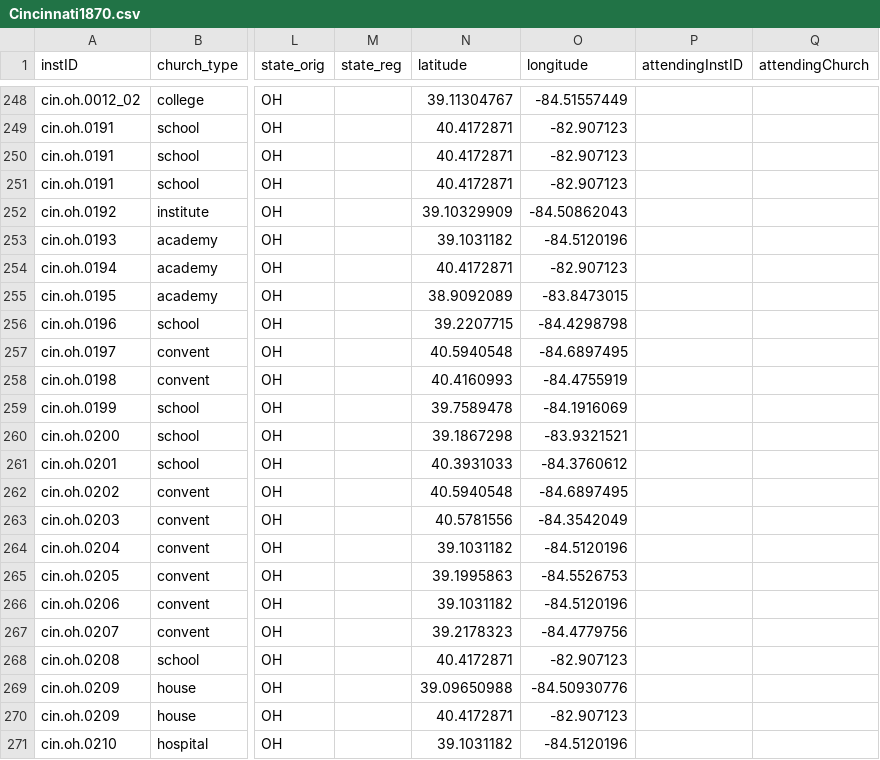
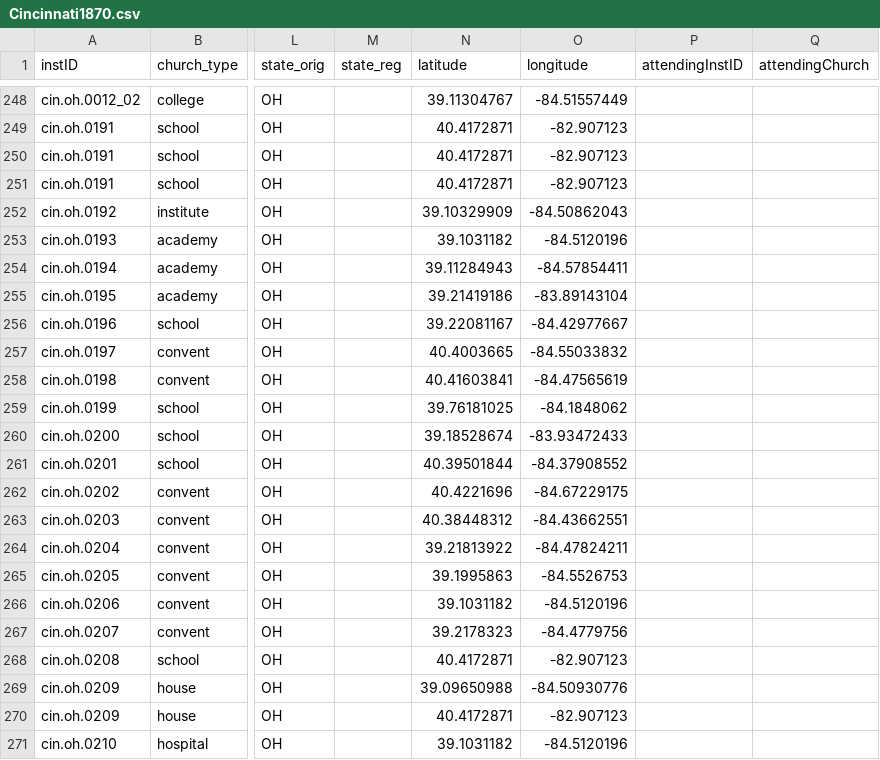
Before and after one commit to YuchenX063/Almanacs-Preprocess, a CSV file: processed/Cincinnati1870.csv, drawn as a sheet; only a part is shown, gaps mark what is left out; the diff names each change by its address in the sheet, - before the commit and + after, or states it on an @@ line.

```diff
--- a/processed/Cincinnati1870.csv
+++ b/processed/Cincinnati1870.csv
-N254 (latitude): 40.4172871
+N254 (latitude): 39.11284943
-O254 (longitude): -82.907123
+O254 (longitude): -84.57854411
-N255 (latitude): 38.9092089
+N255 (latitude): 39.21419186
-O255 (longitude): -83.8473015
+O255 (longitude): -83.89143104
-N256 (latitude): 39.2207715
+N256 (latitude): 39.22081167
-O256 (longitude): -84.4298798
+O256 (longitude): -84.42977667
-N257 (latitude): 40.5940548
+N257 (latitude): 40.4003665
-O257 (longitude): -84.6897495
+O257 (longitude): -84.55033832
-N258 (latitude): 40.4160993
+N258 (latitude): 40.41603841
-O258 (longitude): -84.4755919
+O258 (longitude): -84.47565619
-N259 (latitude): 39.7589478
+N259 (latitude): 39.76181025
-O259 (longitude): -84.1916069
+O259 (longitude): -84.1848062
-N260 (latitude): 39.1867298
+N260 (latitude): 39.18528674
-O260 (longitude): -83.9321521
+O260 (longitude): -83.93472433
-N261 (latitude): 40.3931033
+N261 (latitude): 40.39501844
-O261 (longitude): -84.3760612
+O261 (longitude): -84.37908552
-N262 (latitude): 40.5940548
+N262 (latitude): 40.4221696
-O262 (longitude): -84.6897495
+O262 (longitude): -84.67229175
-N263 (latitude): 40.5781556
+N263 (latitude): 40.38448312
-O263 (longitude): -84.3542049
+O263 (longitude): -84.43662551
-N264 (latitude): 39.1031182
+N264 (latitude): 39.21813922
-O264 (longitude): -84.5120196
+O264 (longitude): -84.47824211
```
Also changed, not shown: processed/Louisville1867.csv, processed/Louisville1868.csv, 9 other files.
